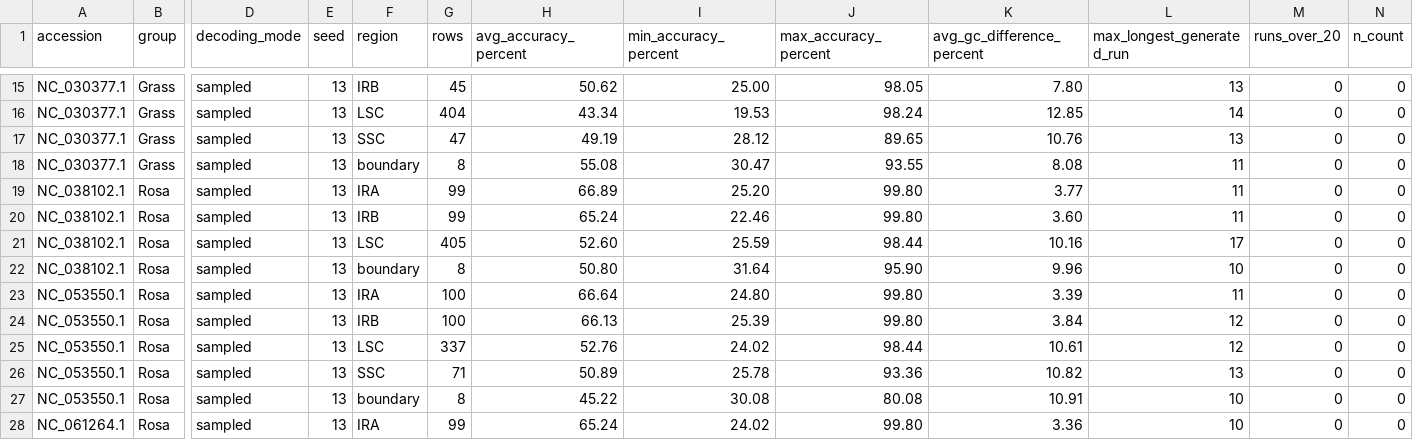
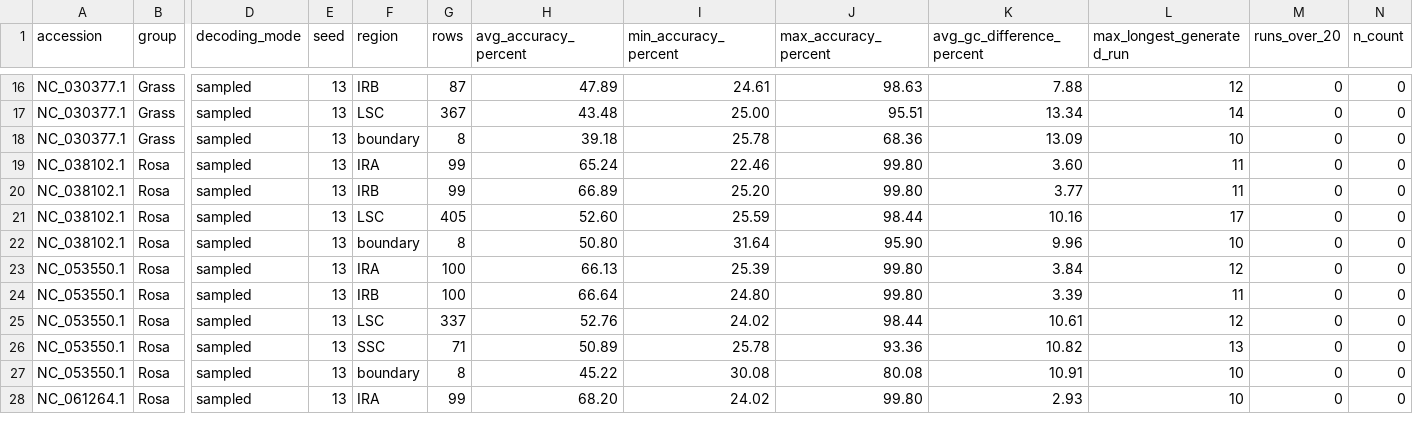
Before and after one commit to Guhanst9/autocomplete, a CSV file: reports/plastid_eval/region_accuracy.csv, drawn as a sheet; only a part is shown, gaps mark what is left out; removed rows and columns are numbered as before the commit, all else as after; rows hold the shown columns only; the diff covers the shown part only; the diff names each change by its address in the sheet, - before the commit and + after, or states it on an @@ line.

```diff
--- a/reports/plastid_eval/region_accuracy.csv
+++ b/reports/plastid_eval/region_accuracy.csv
-G16 (rows): 45
+G16 (rows): 87
-H16 (avg_accuracy_percent): 50.62
+H16 (avg_accuracy_percent): 47.89
-I16 (min_accuracy_percent): 25.00
+I16 (min_accuracy_percent): 24.61
-J16 (max_accuracy_percent): 98.05
+J16 (max_accuracy_percent): 98.63
-K16 (avg_gc_difference_percent): 7.80
+K16 (avg_gc_difference_percent): 7.88
-L16 (max_longest_generated_run): 13
+L16 (max_longest_generated_run): 12
-G17 (rows): 404
+G17 (rows): 367
-H17 (avg_accuracy_percent): 43.34
+H17 (avg_accuracy_percent): 43.48
-I17 (min_accuracy_percent): 19.53
+I17 (min_accuracy_percent): 25.00
-J17 (max_accuracy_percent): 98.24
+J17 (max_accuracy_percent): 95.51
-K17 (avg_gc_difference_percent): 12.85
+K17 (avg_gc_difference_percent): 13.34
-row 17: NC_030377.1 | Grass | sampled | 13 | SSC | 47 | 49.19 | 28.12 | 89.65 | 10.76 | 13 | 0 | 0
-H18 (avg_accuracy_percent): 55.08
+H18 (avg_accuracy_percent): 39.18
-I18 (min_accuracy_percent): 30.47
+I18 (min_accuracy_percent): 25.78
-J18 (max_accuracy_percent): 93.55
+J18 (max_accuracy_percent): 68.36
-K18 (avg_gc_difference_percent): 8.08
+K18 (avg_gc_difference_percent): 13.09
-L18 (max_longest_generated_run): 11
+L18 (max_longest_generated_run): 10
-H19 (avg_accuracy_percent): 66.89
+H19 (avg_accuracy_percent): 65.24
-I19 (min_accuracy_percent): 25.20
+I19 (min_accuracy_percent): 22.46
-K19 (avg_gc_difference_percent): 3.77
+K19 (avg_gc_difference_percent): 3.60
-H20 (avg_accuracy_percent): 65.24
+H20 (avg_accuracy_percent): 66.89
-I20 (min_accuracy_percent): 22.46
+I20 (min_accuracy_percent): 25.20
-K20 (avg_gc_difference_percent): 3.60
+K20 (avg_gc_difference_percent): 3.77
-H23 (avg_accuracy_percent): 66.64
+H23 (avg_accuracy_percent): 66.13
-I23 (min_accuracy_percent): 24.80
+I23 (min_accuracy_percent): 25.39
-K23 (avg_gc_difference_percent): 3.39
+K23 (avg_gc_difference_percent): 3.84
-L23 (max_longest_generated_run): 11
+L23 (max_longest_generated_run): 12
-H24 (avg_accuracy_percent): 66.13
+H24 (avg_accuracy_percent): 66.64
-I24 (min_accuracy_percent): 25.39
+I24 (min_accuracy_percent): 24.80
-K24 (avg_gc_difference_percent): 3.84
+K24 (avg_gc_difference_percent): 3.39
-L24 (max_longest_generated_run): 12
+L24 (max_longest_generated_run): 11
-H28 (avg_accuracy_percent): 65.24
+H28 (avg_accuracy_percent): 68.20
-K28 (avg_gc_difference_percent): 3.36
+K28 (avg_gc_difference_percent): 2.93
```
Also changed, not shown: 1 added row and 61 edited cells elsewhere in this file, reports/plastid_eval/decoding_comparison.csv, reports/plastid_eval/repeat_gc_invalid_summary.csv, 13 other files.
